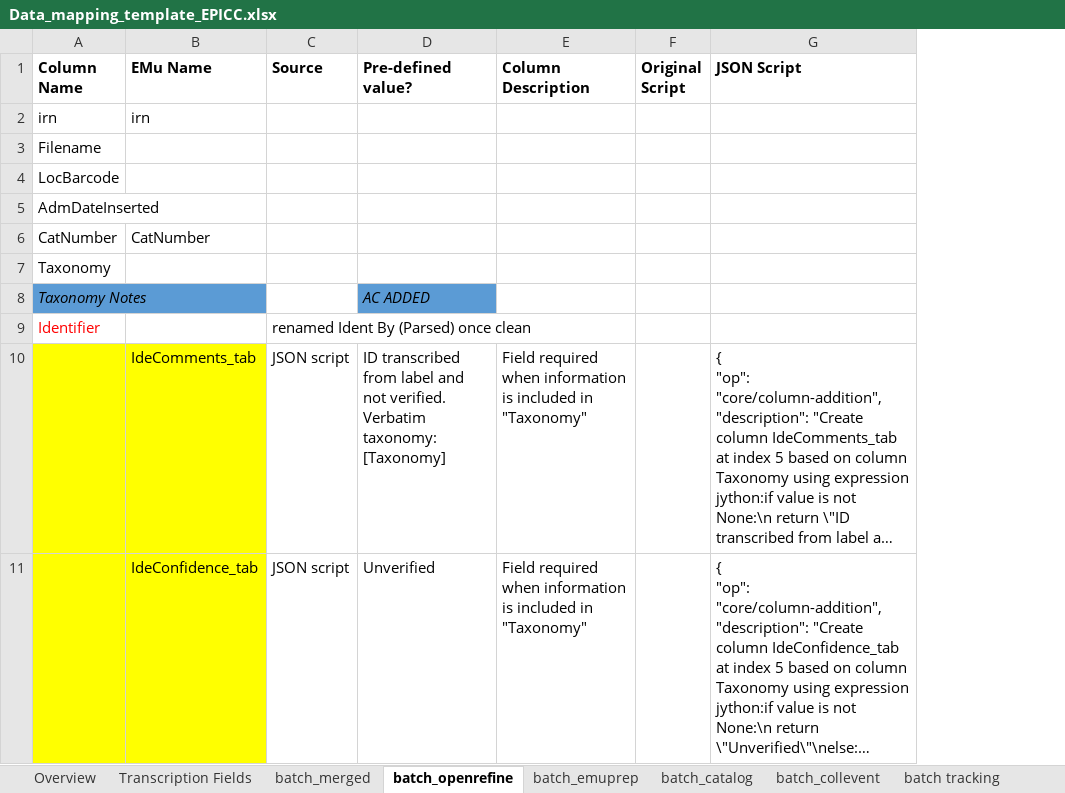
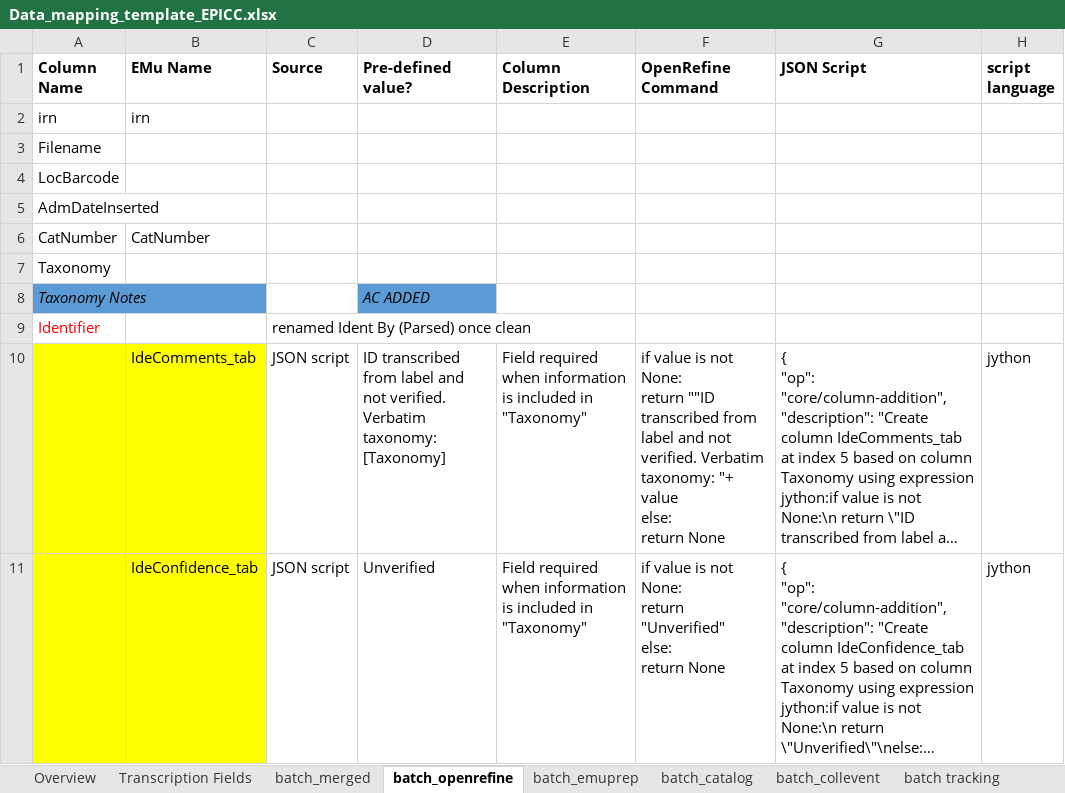
Before and after one commit to hollyel/paleo_transcription_processing, an Excel workbook: Data_mapping_template_EPICC.xlsx, sheet batch_openrefine, drawn as a sheet; only a part is shown; long unchanged cells end in …; values as stored, in another font and other column widths than the file's, no borders; removed rows and columns are numbered as before the commit, all else as after; ↵ is a line break in a cell; the diff covers the shown part only; the diff names each change by its address in the sheet, - before the commit and + after, or states it on an @@ line.

Commit message:
Add files via upload

```diff
--- a/Data_mapping_template_EPICC.xlsx (sheet batch_openrefine)
+++ b/Data_mapping_template_EPICC.xlsx (sheet batch_openrefine)
-column F (Original Script), empty
+column F (OpenRefine Command), rows 10-11: if value is not None: ↵ return ""ID transcribed from label and not verified. Verbatim taxonomy: "+ value ↵ else: ↵ return None | if value is not None: ↵ return "Unverified" ↵ else: ↵ return None
+column H (script language), rows 10-11: jython | jython
```
Also changed, not shown: 4 edited cells elsewhere in this sheet.
